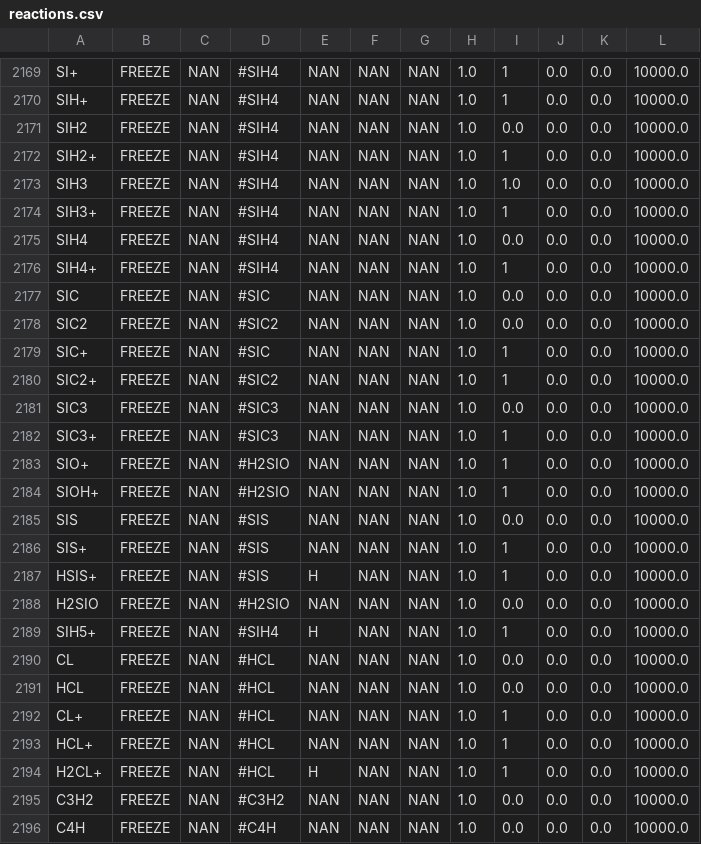
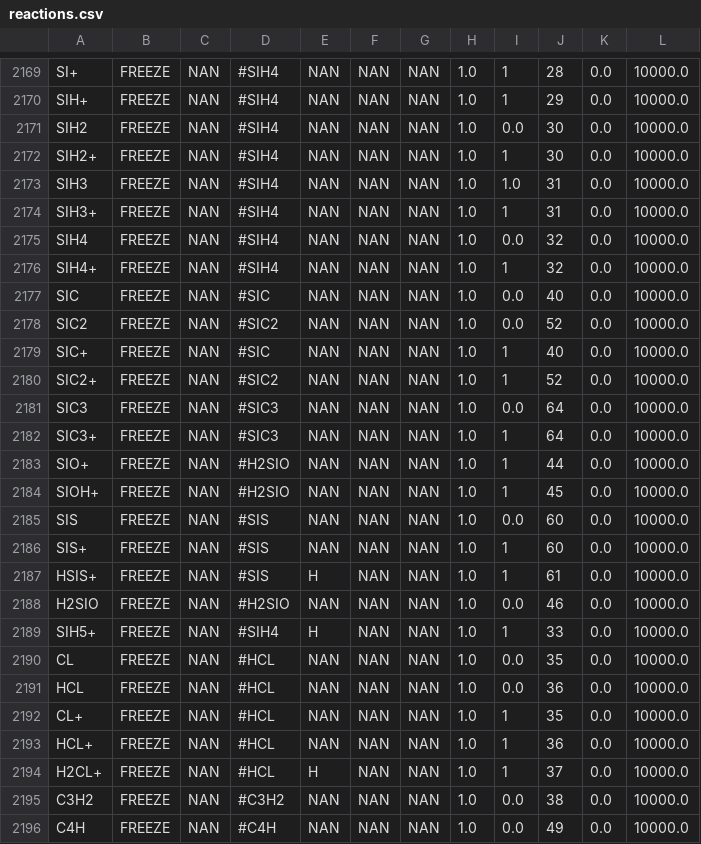
Before and after one commit to tomasjames/CiWI, a CSV file: rates/outputFiles/reactions.csv, drawn as a sheet; only a part is shown, gaps mark what is left out; the diff covers the shown part only; the diff names each change by its address in the sheet, - before the commit and + after, or states it on an @@ line.

```diff
--- a/rates/outputFiles/reactions.csv
+++ b/rates/outputFiles/reactions.csv
-J2169: 0.0
+J2169: 28
-J2170: 0.0
+J2170: 29
-J2171:J2172: 0.0
+J2171:J2172: 30
-J2173:J2174: 0.0
+J2173:J2174: 31
-J2175:J2176: 0.0
+J2175:J2176: 32
-J2177: 0.0
+J2177: 40
-J2178: 0.0
+J2178: 52
-J2179: 0.0
+J2179: 40
-J2180: 0.0
+J2180: 52
-J2181:J2182: 0.0
+J2181:J2182: 64
-J2183: 0.0
+J2183: 44
-J2184: 0.0
+J2184: 45
-J2185:J2186: 0.0
+J2185:J2186: 60
-J2187: 0.0
+J2187: 61
-J2188: 0.0
+J2188: 46
-J2189: 0.0
+J2189: 33
-J2190: 0.0
+J2190: 35
-J2191: 0.0
+J2191: 36
-J2192: 0.0
+J2192: 35
-J2193: 0.0
+J2193: 36
-J2194: 0.0
+J2194: 37
-J2195: 0.0
+J2195: 38
-J2196: 0.0
+J2196: 49
```
Also changed, not shown: 125 edited cells elsewhere in this file, reactions.csv, 28 other files.
